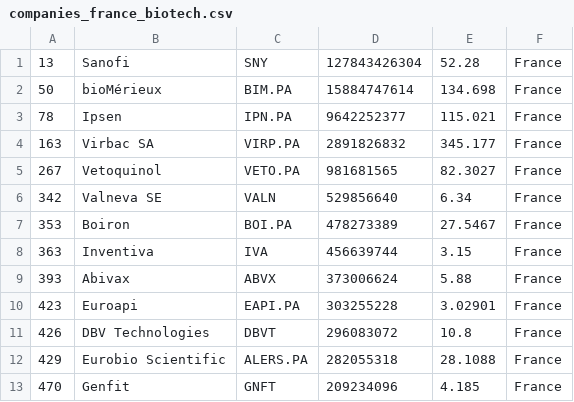
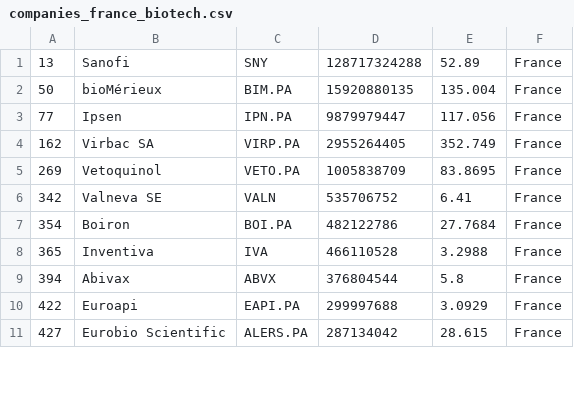
Before and after one commit to jkou02/merida-june-6-2024, a CSV file: companies_france_biotech.csv, drawn as a sheet; only a part is shown; the diff covers the shown part only.

```diff
--- a/companies_france_biotech.csv
+++ b/companies_france_biotech.csv
@@ -1,13 +1,11 @@
-"13","Sanofi","SNY","127843426304","52.28","France"
-"50","bioMérieux","BIM.PA","15884747614","134.698","France"
-"78","Ipsen","IPN.PA","9642252377","115.021","France"
-"163","Virbac SA","VIRP.PA","2891826832","345.177","France"
-"267","Vetoquinol","VETO.PA","981681565","82.3027","France"
-"342","Valneva SE","VALN","529856640","6.34","France"
-"353","Boiron","BOI.PA","478273389","27.5467","France"
-"363","Inventiva","IVA","456639744","3.15","France"
-"393","Abivax","ABVX","373006624","5.88","France"
-"423","Euroapi","EAPI.PA","303255228","3.02901","France"
-"426","DBV Technologies","DBVT","296083072","10.8","France"
-"429","Eurobio Scientific","ALERS.PA","282055318","28.1088","France"
-"470","Genfit","GNFT","209234096","4.185","France"
+"13","Sanofi","SNY","128717324288","52.89","France"
+"50","bioMérieux","BIM.PA","15920880135","135.004","France"
+"77","Ipsen","IPN.PA","9879979447","117.056","France"
+"162","Virbac SA","VIRP.PA","2955264405","352.749","France"
+"269","Vetoquinol","VETO.PA","1005838709","83.8695","France"
+"342","Valneva SE","VALN","535706752","6.41","France"
+"354","Boiron","BOI.PA","482122786","27.7684","France"
+"365","Inventiva","IVA","466110528","3.2988","France"
+"394","Abivax","ABVX","376804544","5.8","France"
+"422","Euroapi","EAPI.PA","299997688","3.0929","France"
+"427","Eurobio Scientific","ALERS.PA","287134042","28.615","France"
```
Also changed, not shown: 5 added rows, 3 removed rows and 24 edited cells elsewhere in this file, companies-Biotech.csv, companies_germany_biotech.csv, 1 other file.
